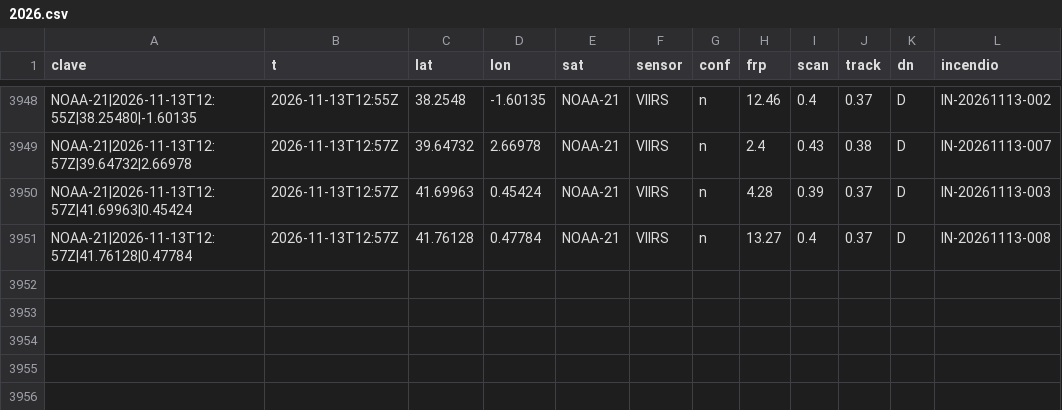
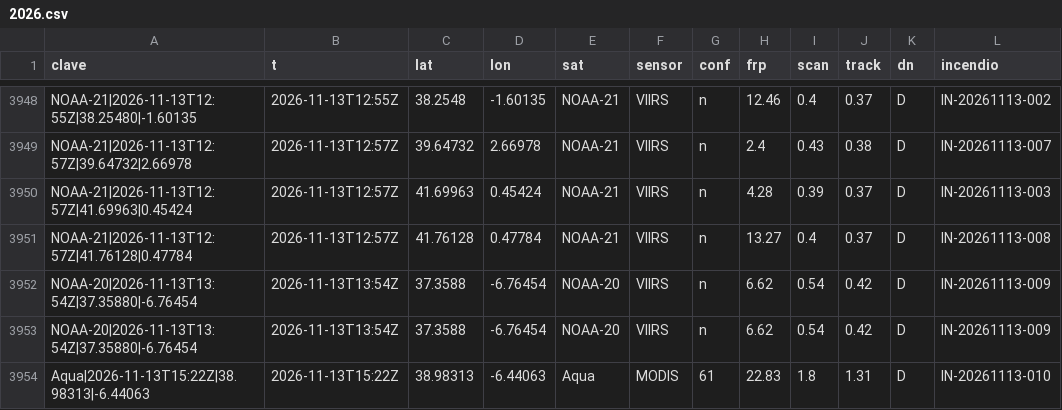
Before and after one commit to Asensio94/vigia-incendios, a CSV file: data/focos/2026.csv, drawn as a sheet; only a part is shown, gaps mark what is left out; the diff names each change by its address in the sheet, - before the commit and + after, or states it on an @@ line.

```diff
--- a/data/focos/2026.csv
+++ b/data/focos/2026.csv
+row 3952: NOAA-20|2026-11-13T13:54Z|37.35880|-6.76454 | 2026-11-13T13:54Z | 37.3588 | -6.76454 | NOAA-20 | VIIRS | n | 6.62 | 0.54 | 0.42 | D | IN-20261113-009
+row 3953: NOAA-20|2026-11-13T13:54Z|37.35880|-6.76454 | 2026-11-13T13:54Z | 37.3588 | -6.76454 | NOAA-20 | VIIRS | n | 6.62 | 0.54 | 0.42 | D | IN-20261113-009
+row 3954: Aqua|2026-11-13T15:22Z|38.98313|-6.44063 | 2026-11-13T15:22Z | 38.98313 | -6.44063 | Aqua | MODIS | 61 | 22.83 | 1.8 | 1.31 | D | IN-20261113-010
```
Also changed, not shown: 5 other files.
